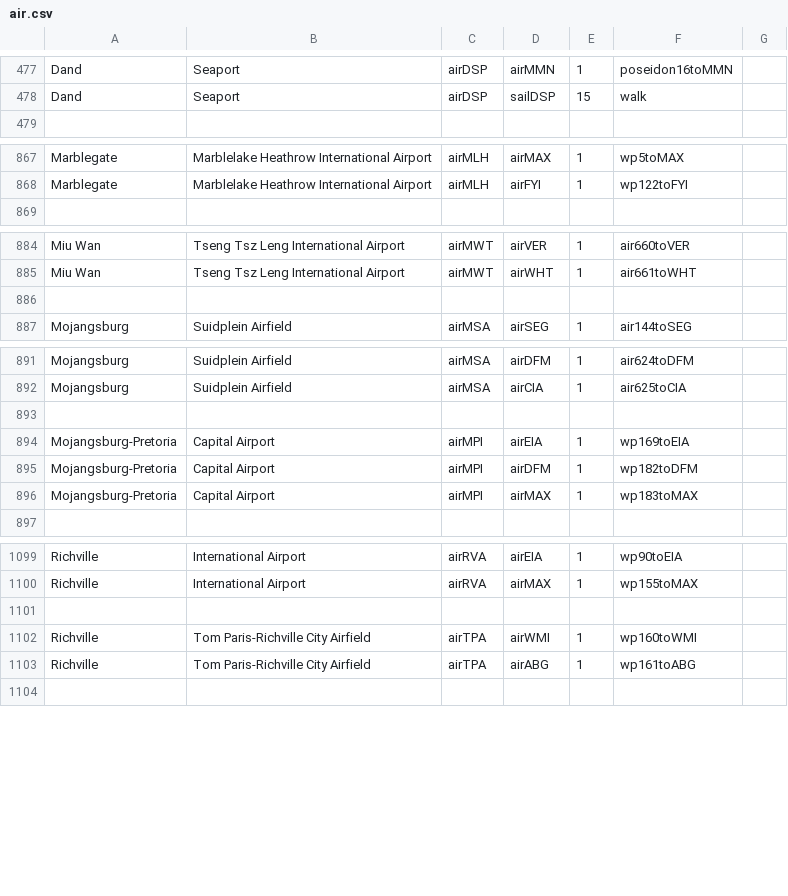
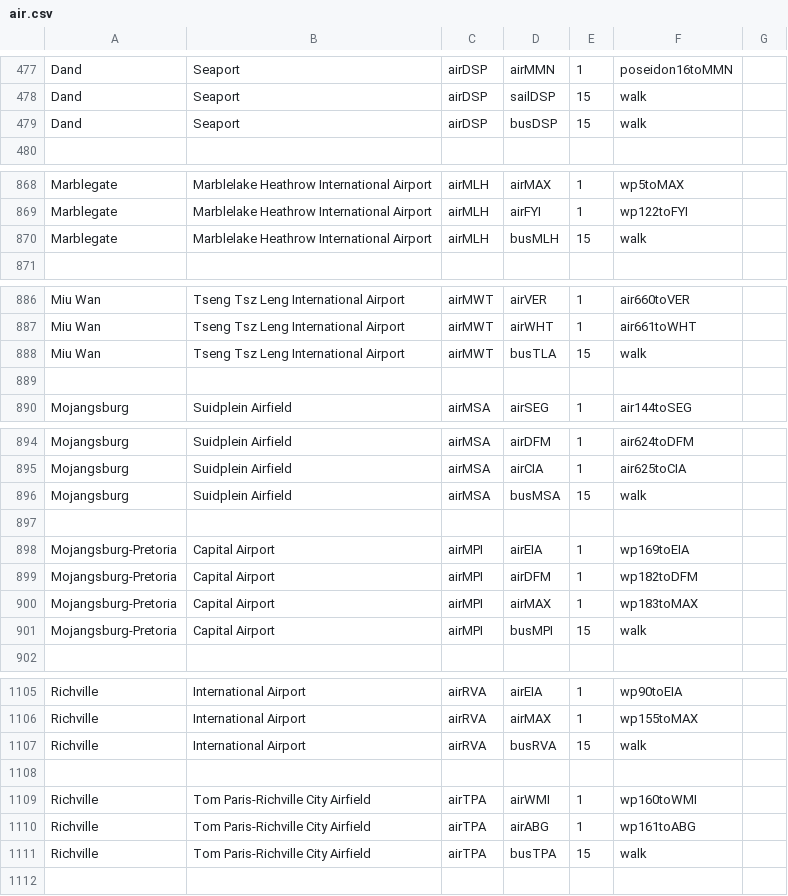
Before and after one commit to KittyCat11231/Feline-Holdings, a CSV file: src/intraroute/data/pathfinding/air.csv, drawn as a sheet; only a part is shown, gaps mark what is left out; the diff covers the shown part only.

```diff
--- a/src/intraroute/data/pathfinding/air.csv
+++ b/src/intraroute/data/pathfinding/air.csv
@@ -478,2 +478,3 @@ Dand,Seaport,airDSP,airMMN,1,poseidon16toMMN,
 Dand,Seaport,airDSP,sailDSP,15,walk,
+Dand,Seaport,airDSP,busDSP,15,walk,
 ,,,,,,
@@ -868,2 +869,3 @@ Marblegate,Marblelake Heathrow International Airport,airMLH,airMAX,1,wp5toMAX,
 Marblegate,Marblelake Heathrow International Airport,airMLH,airFYI,1,wp122toFYI,
+Marblegate,Marblelake Heathrow International Airport,airMLH,busMLH,15,walk,
 ,,,,,,
@@ -885,2 +887,3 @@ Miu Wan,Tseng Tsz Leng International Airport,airMWT,airVER,1,air660toVER,
 Miu Wan,Tseng Tsz Leng International Airport,airMWT,airWHT,1,air661toWHT,
+Miu Wan,Tseng Tsz Leng International Airport,airMWT,busTLA,15,walk,
 ,,,,,,
@@ -892,2 +895,3 @@ Mojangsburg,Suidplein Airfield,airMSA,airDFM,1,air624toDFM,
 Mojangsburg,Suidplein Airfield,airMSA,airCIA,1,air625toCIA,
+Mojangsburg,Suidplein Airfield,airMSA,busMSA,15,walk,
 ,,,,,,
@@ -896,2 +900,3 @@ Mojangsburg-Pretoria,Capital Airport,airMPI,airDFM,1,wp182toDFM,
 Mojangsburg-Pretoria,Capital Airport,airMPI,airMAX,1,wp183toMAX,
+Mojangsburg-Pretoria,Capital Airport,airMPI,busMPI,15,walk,
 ,,,,,,
@@ -1100,2 +1106,3 @@ Richville,International Airport,airRVA,airEIA,1,wp90toEIA,
 Richville,International Airport,airRVA,airMAX,1,wp155toMAX,
+Richville,International Airport,airRVA,busRVA,15,walk,
 ,,,,,,
@@ -1103,2 +1110,3 @@ Richville,Tom Paris-Richville City Airfield,airTPA,airWMI,1,wp160toWMI,
 Richville,Tom Paris-Richville City Airfield,airTPA,airABG,1,wp161toABG,
+Richville,Tom Paris-Richville City Airfield,airTPA,busTPA,15,walk,
 ,,,,,,
```
Also changed, not shown: 3 added rows, 1 removed row and 1 edited cell elsewhere in this file, src/intraroute/data/pathfinding/bahn.csv, src/intraroute/data/pathfinding/bus.csv, 11 other files.
